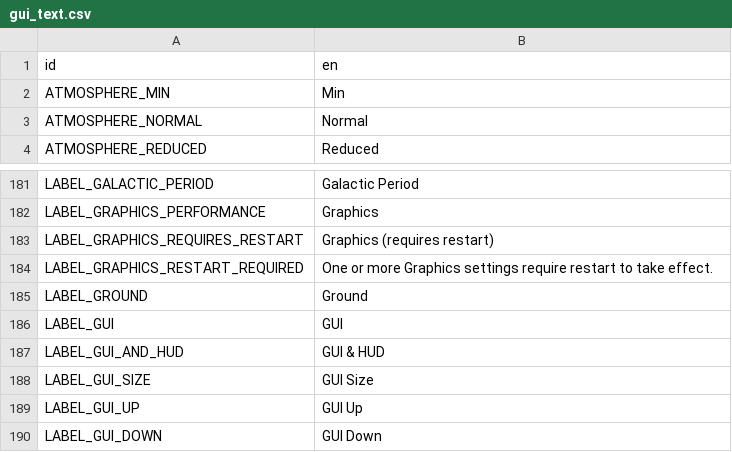
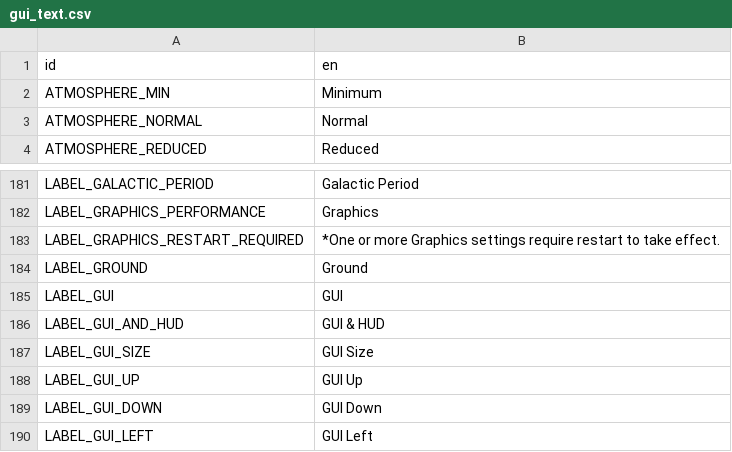
Before and after one commit to ivoyager/ivoyager_core, a CSV file: text/gui_text.csv, drawn as a sheet; only a part is shown, gaps mark what is left out; the shorter side is filled out with more unchanged rows.

```diff
--- a/text/gui_text.csv
+++ b/text/gui_text.csv
@@ -1,3 +1,3 @@
 id,en
-ATMOSPHERE_MIN,Min
+ATMOSPHERE_MIN,Minimum
 ATMOSPHERE_NORMAL,Normal
@@ -182,4 +182,3 @@ LABEL_GALACTIC_PERIOD,Galactic Period
 LABEL_GRAPHICS_PERFORMANCE,Graphics
-LABEL_GRAPHICS_REQUIRES_RESTART,Graphics (requires restart)
-LABEL_GRAPHICS_RESTART_REQUIRED,One or more Graphics settings require restart to take effect.
+LABEL_GRAPHICS_RESTART_REQUIRED,*One or more Graphics settings require restart to take effect.
 LABEL_GROUND,Ground
```
Also changed, not shown: text/hints_text.csv, 4 other files.
